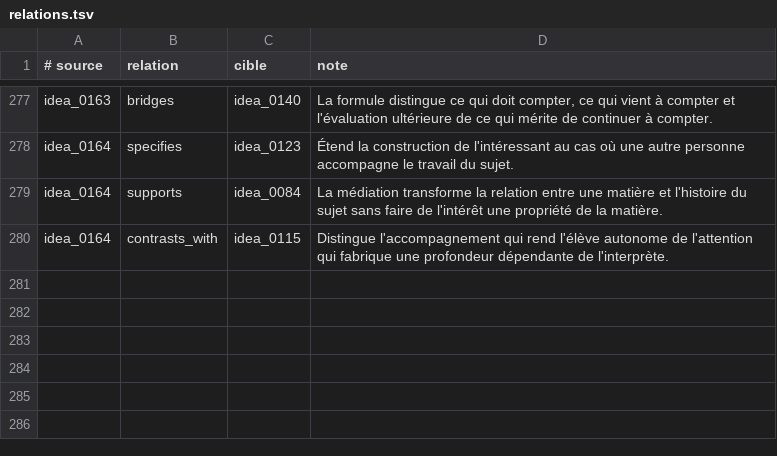
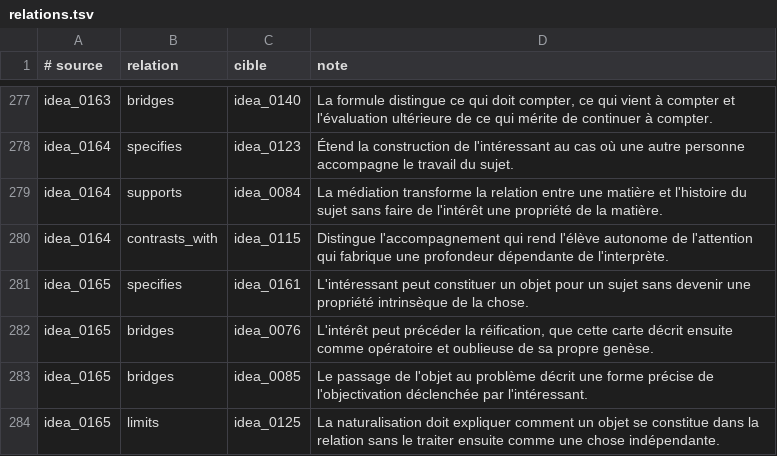
Before and after one commit to fpachet/interesting_thesis, a TSV file: cartes/relations.tsv, drawn as a sheet; only a part is shown, gaps mark what is left out.

```diff
--- a/cartes/relations.tsv
+++ b/cartes/relations.tsv
@@ -280 +280,5 @@ idea_0164	supports	idea_0084	La médiation transforme la relation entre une mati
 idea_0164	contrasts_with	idea_0115	Distingue l'accompagnement qui rend l'élève autonome de l'attention qui fabrique une profondeur dépendante de l'interprète.
+idea_0165	specifies	idea_0161	L'intéressant peut constituer un objet pour un sujet sans devenir une propriété intrinsèque de la chose.
+idea_0165	bridges	idea_0076	L'intérêt peut précéder la réification, que cette carte décrit ensuite comme opératoire et oublieuse de sa propre genèse.
+idea_0165	bridges	idea_0085	Le passage de l'objet au problème décrit une forme précise de l'objectivation déclenchée par l'intéressant.
+idea_0165	limits	idea_0125	La naturalisation doit expliquer comment un objet se constitue dans la relation sans le traiter ensuite comme une chose indépendante.
```
Also changed, not shown: 24 other files.
